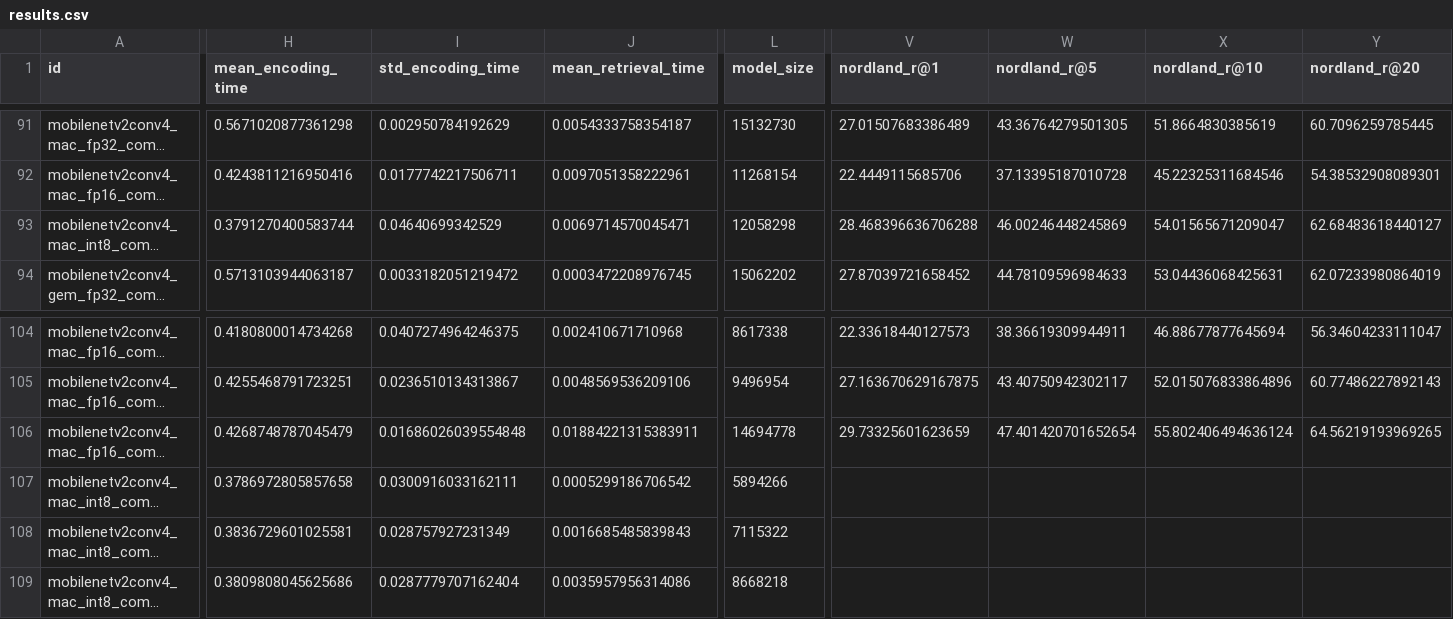
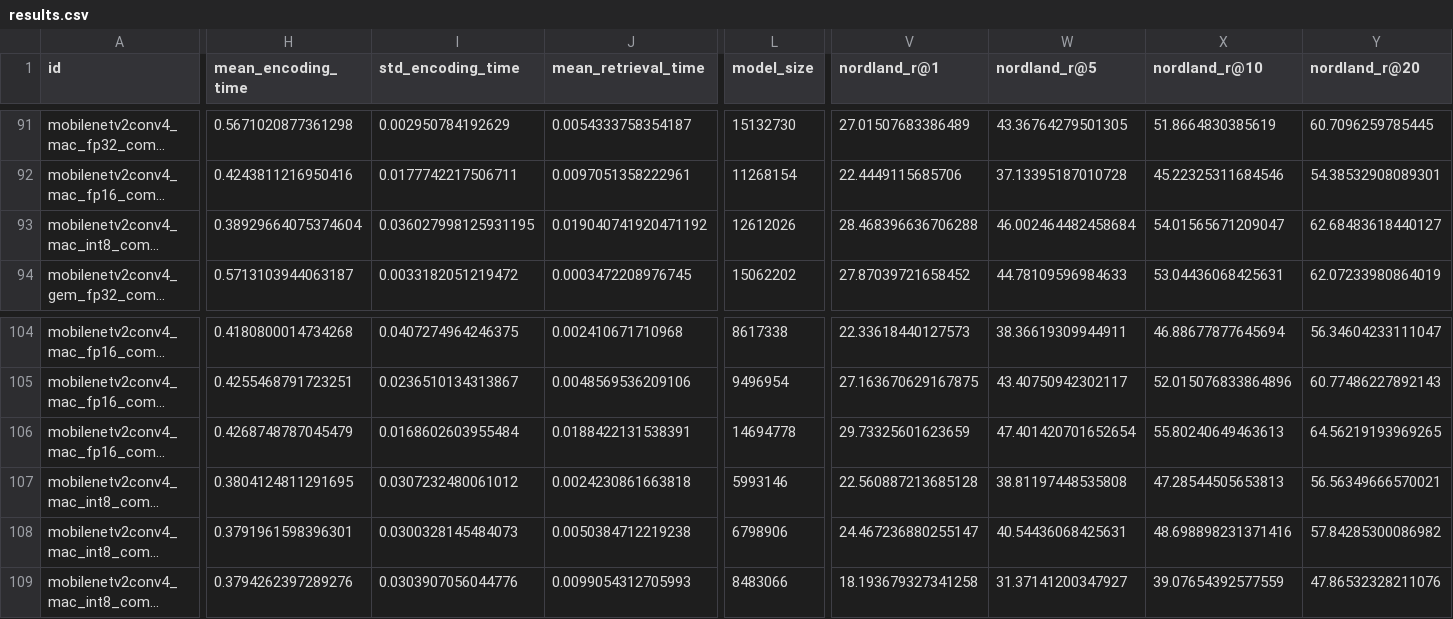
Before and after one commit to OliverGrainge/lightweight_VPR, a CSV file: results.csv, drawn as a sheet; only a part is shown, gaps mark what is left out; long unchanged cells end in …; the diff names each change by its address in the sheet, - before the commit and + after, or states it on an @@ line.

Commit message:
Adding Results

```diff
--- a/results.csv
+++ b/results.csv
-H93 (mean_encoding_time): 0.3791270400583744
+H93 (mean_encoding_time): 0.38929664075374604
-I93 (std_encoding_time): 0.04640699342529
+I93 (std_encoding_time): 0.036027998125931195
-J93 (mean_retrieval_time): 0.0069714570045471
+J93 (mean_retrieval_time): 0.019040741920471192
-L93 (model_size): 12058298
+L93 (model_size): 12612026
-W93 (nordland_r@5): 46.00246448245869
+W93 (nordland_r@5): 46.002464482458684
-I106 (std_encoding_time): 0.01686026039554848
+I106 (std_encoding_time): 0.0168602603955484
-J106 (mean_retrieval_time): 0.01884221315383911
+J106 (mean_retrieval_time): 0.0188422131538391
-X106 (nordland_r@10): 55.802406494636124
+X106 (nordland_r@10): 55.80240649463613
-H107 (mean_encoding_time): 0.3786972805857658
+H107 (mean_encoding_time): 0.3804124811291695
-I107 (std_encoding_time): 0.0300916033162111
+I107 (std_encoding_time): 0.0307232480061012
-J107 (mean_retrieval_time): 0.0005299186706542
+J107 (mean_retrieval_time): 0.0024230861663818
-L107 (model_size): 5894266
+L107 (model_size): 5993146
-V107 (nordland_r@1): (empty)
+V107 (nordland_r@1): 22.560887213685128
-W107 (nordland_r@5): (empty)
+W107 (nordland_r@5): 38.81197448535808
-X107 (nordland_r@10): (empty)
+X107 (nordland_r@10): 47.28544505653813
-Y107 (nordland_r@20): (empty)
+Y107 (nordland_r@20): 56.56349666570021
-H108 (mean_encoding_time): 0.3836729601025581
+H108 (mean_encoding_time): 0.3791961598396301
-I108 (std_encoding_time): 0.028757927231349
+I108 (std_encoding_time): 0.0300328145484073
-J108 (mean_retrieval_time): 0.0016685485839843
+J108 (mean_retrieval_time): 0.0050384712219238
-L108 (model_size): 7115322
+L108 (model_size): 6798906
-V108 (nordland_r@1): (empty)
+V108 (nordland_r@1): 24.467236880255147
-W108 (nordland_r@5): (empty)
+W108 (nordland_r@5): 40.54436068425631
-X108 (nordland_r@10): (empty)
+X108 (nordland_r@10): 48.698898231371416
-Y108 (nordland_r@20): (empty)
+Y108 (nordland_r@20): 57.84285300086982
-H109 (mean_encoding_time): 0.3809808045625686
+H109 (mean_encoding_time): 0.3794262397289276
-I109 (std_encoding_time): 0.0287779707162404
+I109 (std_encoding_time): 0.0303907056044776
-J109 (mean_retrieval_time): 0.0035957956314086
+J109 (mean_retrieval_time): 0.0099054312705993
-L109 (model_size): 8668218
+L109 (model_size): 8483066
-V109 (nordland_r@1): (empty)
+V109 (nordland_r@1): 18.193679327341258
-W109 (nordland_r@5): (empty)
+W109 (nordland_r@5): 31.37141200347927
-X109 (nordland_r@10): (empty)
+X109 (nordland_r@10): 39.07654392577559
-Y109 (nordland_r@20): (empty)
+Y109 (nordland_r@20): 47.86532328211076
```
